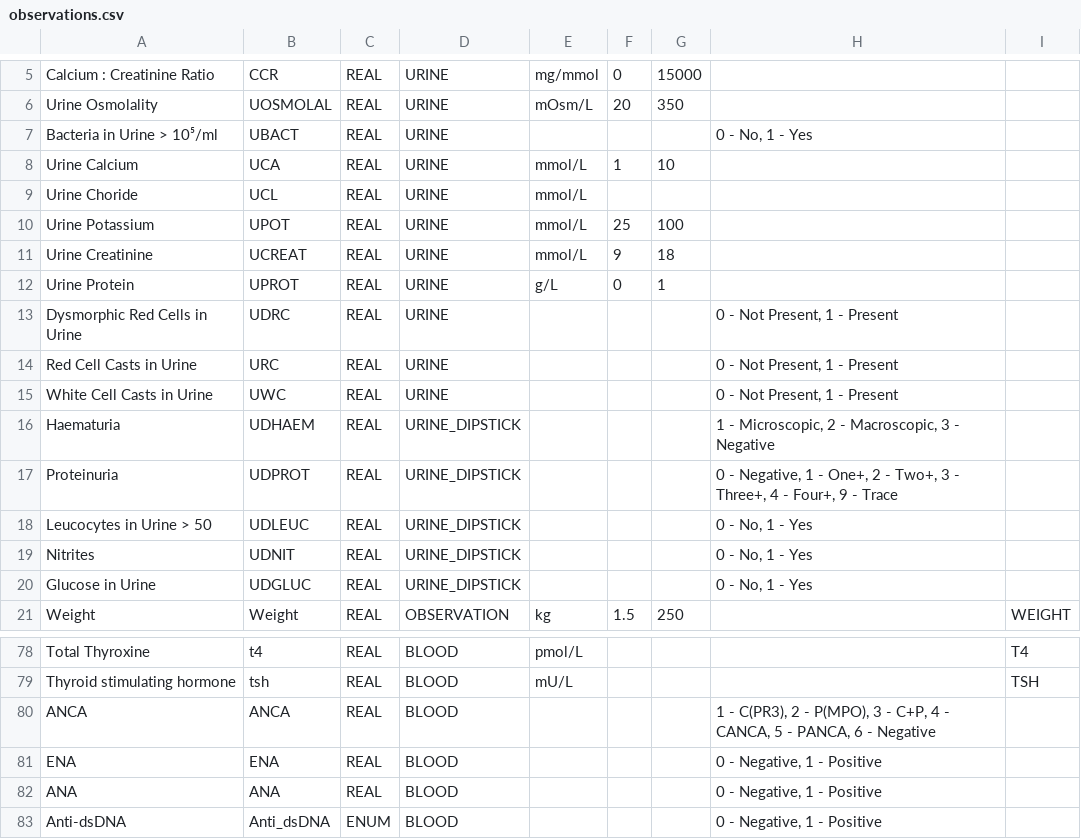
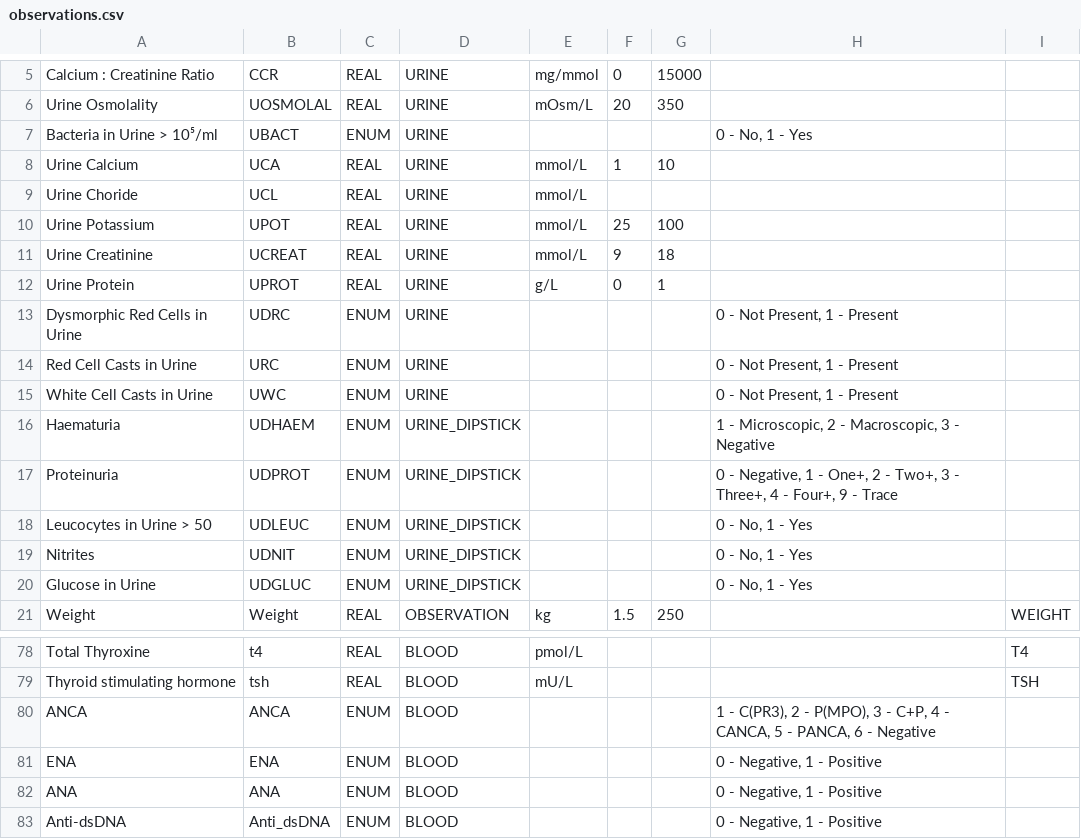
Before and after one commit to renalreg/radar, a CSV file: migration/data/observations.csv, drawn as a sheet; only a part is shown, gaps mark what is left out.

Commit message:
Fix REAL results that should be ENUM

```diff
--- a/migration/data/observations.csv
+++ b/migration/data/observations.csv
@@ -6,3 +6,3 @@ Calcium : Creatinine Ratio,CCR,REAL,URINE,mg/mmol,0,15000,,
 Urine Osmolality,UOSMOLAL,REAL,URINE,mOsm/L,20,350,,
-Bacteria in Urine > 10⁵/ml,UBACT,REAL,URINE,,,,"0 - No, 1 - Yes",
+Bacteria in Urine > 10⁵/ml,UBACT,ENUM,URINE,,,,"0 - No, 1 - Yes",
 Urine Calcium,UCA,REAL,URINE,mmol/L,1,10,,
@@ -12,10 +12,10 @@ Urine Creatinine,UCREAT,REAL,URINE,mmol/L,9,18,,
 Urine Protein,UPROT,REAL,URINE,g/L,0,1,,
-Dysmorphic Red Cells in Urine,UDRC,REAL,URINE,,,,"0 - Not Present, 1 - Present",
-Red Cell Casts in Urine,URC,REAL,URINE,,,,"0 - Not Present, 1 - Present",
-White Cell Casts in Urine,UWC,REAL,URINE,,,,"0 - Not Present, 1 - Present",
-Haematuria,UDHAEM,REAL,URINE_DIPSTICK,,,,"1 - Microscopic, 2 - Macroscopic, 3 - Negative",
-Proteinuria,UDPROT,REAL,URINE_DIPSTICK,,,,"0 - Negative, 1 - One+, 2 - Two+, 3 - Three+, 4 - Four+, 9 - Trace",
-Leucocytes in Urine > 50,UDLEUC,REAL,URINE_DIPSTICK,,,,"0 - No, 1 - Yes",
-Nitrites,UDNIT,REAL,URINE_DIPSTICK,,,,"0 - No, 1 - Yes",
-Glucose in Urine,UDGLUC,REAL,URINE_DIPSTICK,,,,"0 - No, 1 - Yes",
+Dysmorphic Red Cells in Urine,UDRC,ENUM,URINE,,,,"0 - Not Present, 1 - Present",
+Red Cell Casts in Urine,URC,ENUM,URINE,,,,"0 - Not Present, 1 - Present",
+White Cell Casts in Urine,UWC,ENUM,URINE,,,,"0 - Not Present, 1 - Present",
+Haematuria,UDHAEM,ENUM,URINE_DIPSTICK,,,,"1 - Microscopic, 2 - Macroscopic, 3 - Negative",
+Proteinuria,UDPROT,ENUM,URINE_DIPSTICK,,,,"0 - Negative, 1 - One+, 2 - Two+, 3 - Three+, 4 - Four+, 9 - Trace",
+Leucocytes in Urine > 50,UDLEUC,ENUM,URINE_DIPSTICK,,,,"0 - No, 1 - Yes",
+Nitrites,UDNIT,ENUM,URINE_DIPSTICK,,,,"0 - No, 1 - Yes",
+Glucose in Urine,UDGLUC,ENUM,URINE_DIPSTICK,,,,"0 - No, 1 - Yes",
 Weight,Weight,REAL,OBSERVATION,kg,1.5,250,,WEIGHT
@@ -79,5 +79,5 @@ Total Thyroxine,t4,REAL,BLOOD,pmol/L,,,,T4
 Thyroid stimulating hormone,tsh,REAL,BLOOD,mU/L,,,,TSH
-ANCA,ANCA,REAL,BLOOD,,,,"1 - C(PR3), 2 - P(MPO), 3 - C+P, 4 - CANCA, 5 - PANCA, 6 - Negative",
-ENA,ENA,REAL,BLOOD,,,,"0 - Negative, 1 - Positive",
-ANA,ANA,REAL,BLOOD,,,,"0 - Negative, 1 - Positive",
+ANCA,ANCA,ENUM,BLOOD,,,,"1 - C(PR3), 2 - P(MPO), 3 - C+P, 4 - CANCA, 5 - PANCA, 6 - Negative",
+ENA,ENA,ENUM,BLOOD,,,,"0 - Negative, 1 - Positive",
+ANA,ANA,ENUM,BLOOD,,,,"0 - Negative, 1 - Positive",
 Anti-dsDNA,Anti_dsDNA,ENUM,BLOOD,,,,"0 - Negative, 1 - Positive",
```
